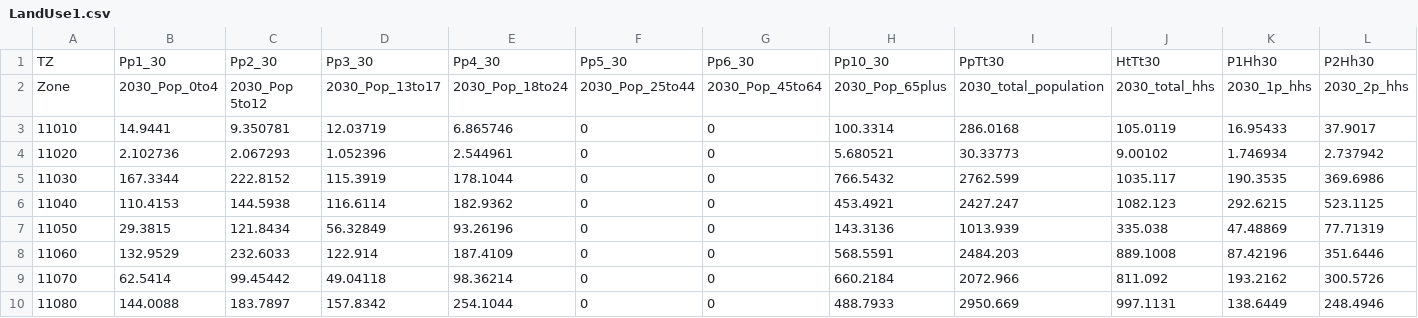
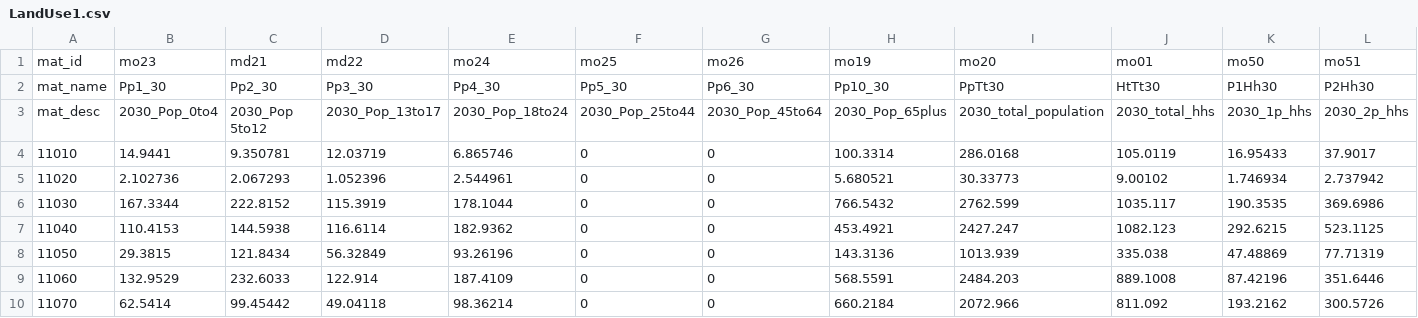
Before and after one commit to KristinaKwong/r2uPhase2, a CSV file: RTM_R2015_01 2011_BC/BaseNetworks/Inputs/2030/LandUse1.csv, drawn as a sheet; only a part is shown; the shorter side is filled out with more unchanged rows; addresses are those after the commit; rows hold the shown columns only; the diff names each change by its address in the sheet, - before the commit and + after, or states it on an @@ line.

```diff
--- a/RTM_R2015_01 2011_BC/BaseNetworks/Inputs/2030/LandUse1.csv
+++ b/RTM_R2015_01 2011_BC/BaseNetworks/Inputs/2030/LandUse1.csv
+row 1: mat_id | mo23 | md21 | md22 | mo24 | mo25 | mo26 | mo19 | mo20 | mo01 | mo50 | mo51
-A2: TZ
+A2: mat_name
-A3: Zone
+A3: mat_desc
```
Also changed, not shown: RTM_R2015_01 2011_BC/BaseNetworks/Inputs/2011/LandUse1.csv, RTM_R2015_01 2011_BC/BaseNetworks/Inputs/2011/LandUse2.csv, 4 other files.
